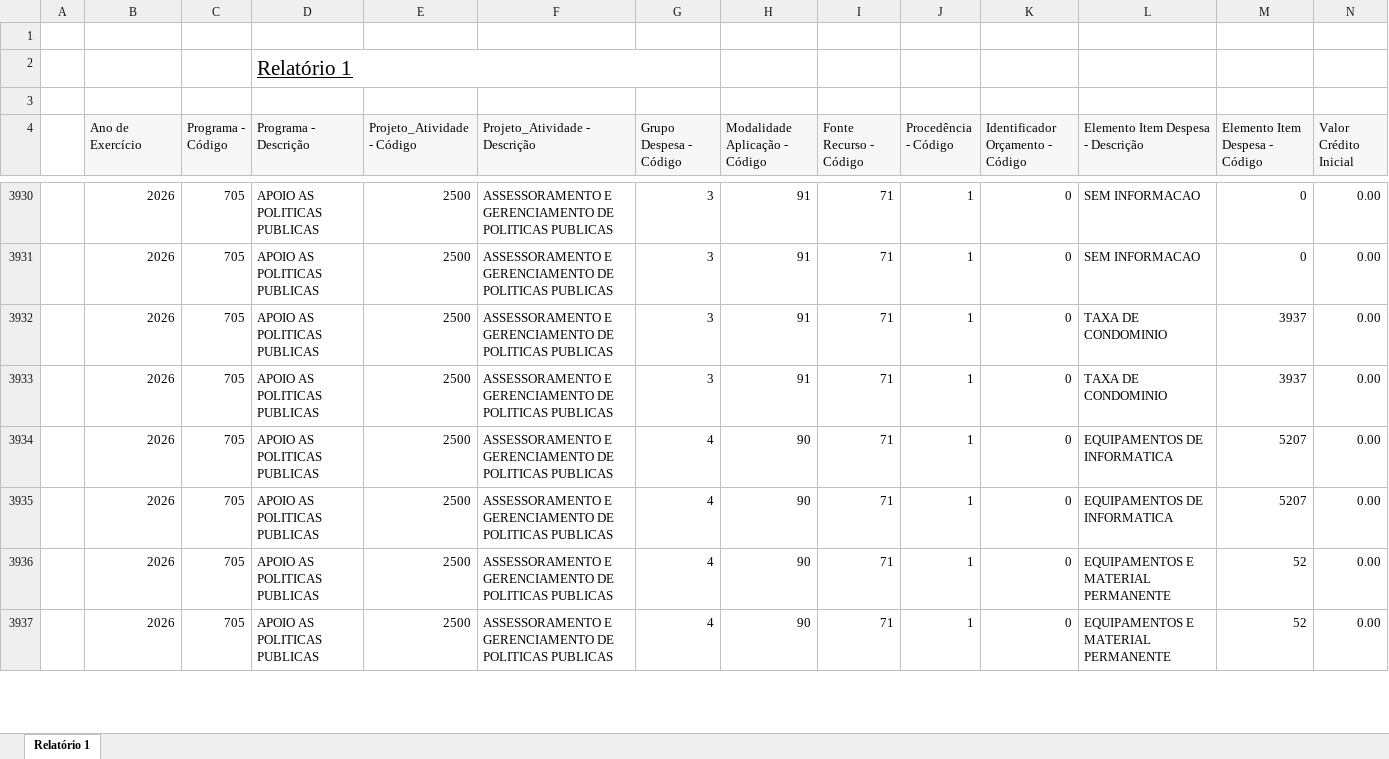
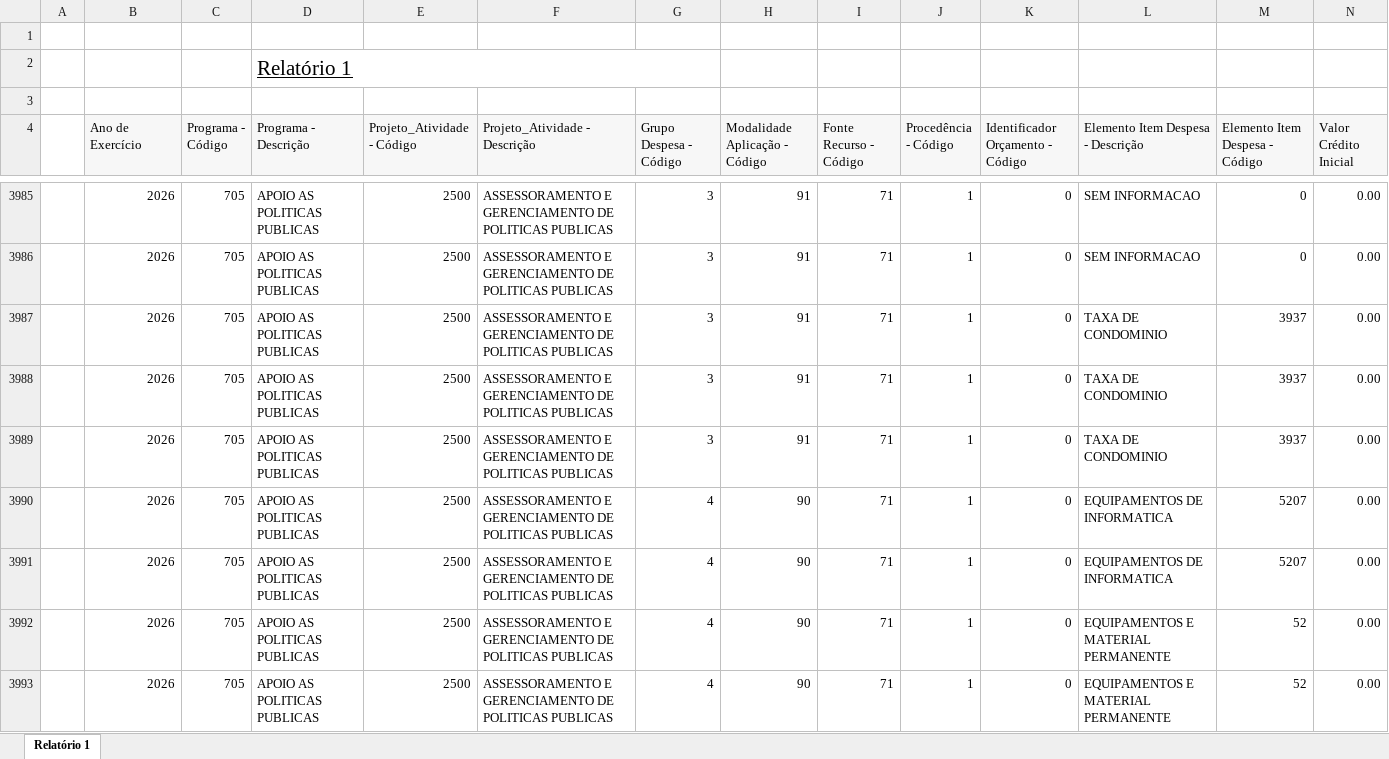
Before and after one commit to feasmg/painel_feasmg, an Excel workbook: orcamento.xlsx, sheet Relatório 1, drawn as a sheet; only a part is shown, gaps mark what is left out; values as stored, in another font and other column widths than the file's, no borders; rows hold the shown columns only; the diff covers the shown part only; the diff names each change by its address in the sheet, - before the commit and + after, or states it on an @@ line.

```diff
--- a/orcamento.xlsx (sheet Relatório 1)
+++ b/orcamento.xlsx (sheet Relatório 1)
+row 3989:  | 2026 | 705 | APOIO AS POLITICAS PUBLICAS | 2500 | ASSESSORAMENTO E GERENCIAMENTO DE POLITICAS PUBLICAS | 3 | 91 | 71 | 1 | 0 | TAXA DE CONDOMINIO | 3937 | 0.00
```
Also changed, not shown: 56 added rows elsewhere in this sheet.
